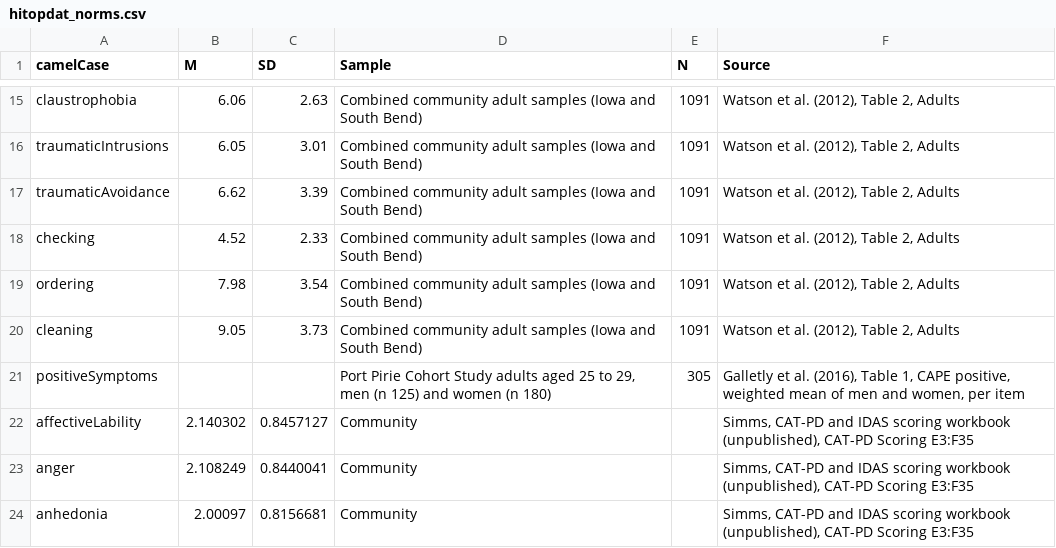
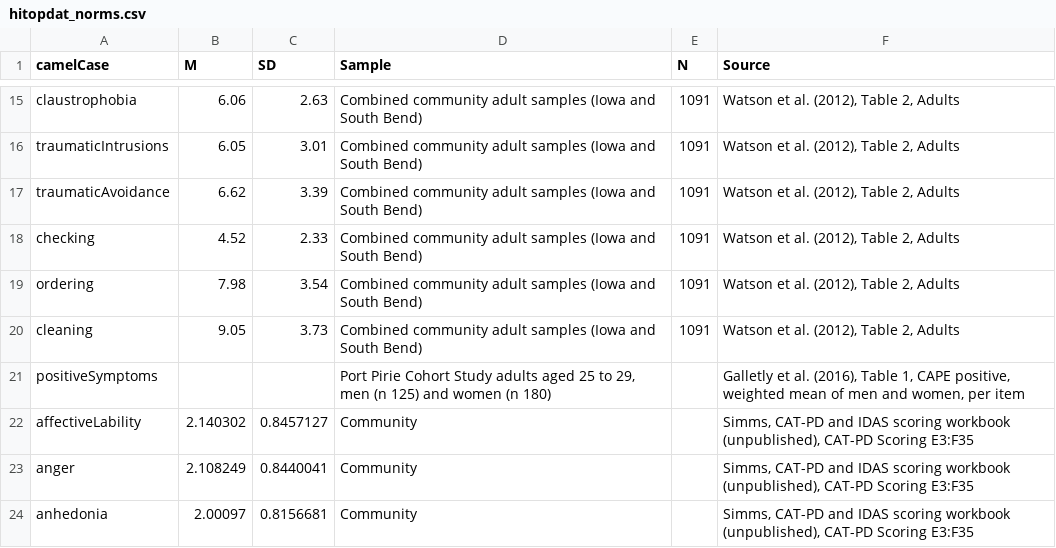
Before and after one commit to jmgirard/hitop, a CSV file: data-raw/hitopdat_norms.csv, drawn as a sheet; only a part is shown, gaps mark what is left out.

Commit message:
M175 review pass 1: fix-now items (NaN T, full missing-column list, CAPE N, sample strings, date wording, test trims); AC5 sent for amendment

```diff
--- a/data-raw/hitopdat_norms.csv
+++ b/data-raw/hitopdat_norms.csv
@@ -20,3 +20,3 @@ ordering,7.98,3.54,"Combined community adult samples (Iowa and South Bend)",1091
 cleaning,9.05,3.73,"Combined community adult samples (Iowa and South Bend)",1091,"Watson et al. (2012), Table 2, Adults"
-positiveSymptoms,,,"Port Pirie Cohort Study adults aged 25 to 29, men (n 125) and women (n 180)",305,"Galletly et al. (2016), Table 1, CAPE positive, weighted mean of men and women, per item"
+positiveSymptoms,,,"Port Pirie Cohort Study adults aged 25 to 29, men (n 125) and women (n 180)",,"Galletly et al. (2016), Table 1, CAPE positive, weighted mean of men and women, per item"
 affectiveLability,2.140302,0.8457127,Community,,"Simms, CAT-PD and IDAS scoring workbook (unpublished), CAT-PD Scoring E3:F35"
```
Also changed, not shown: 10 other files.
